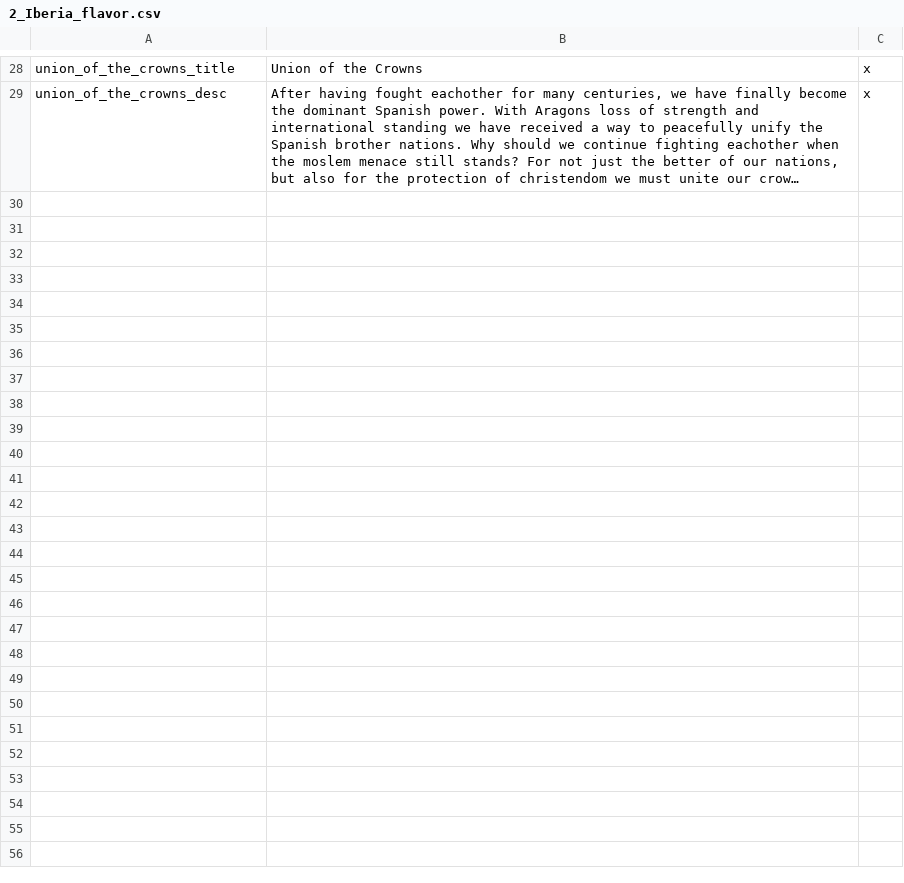
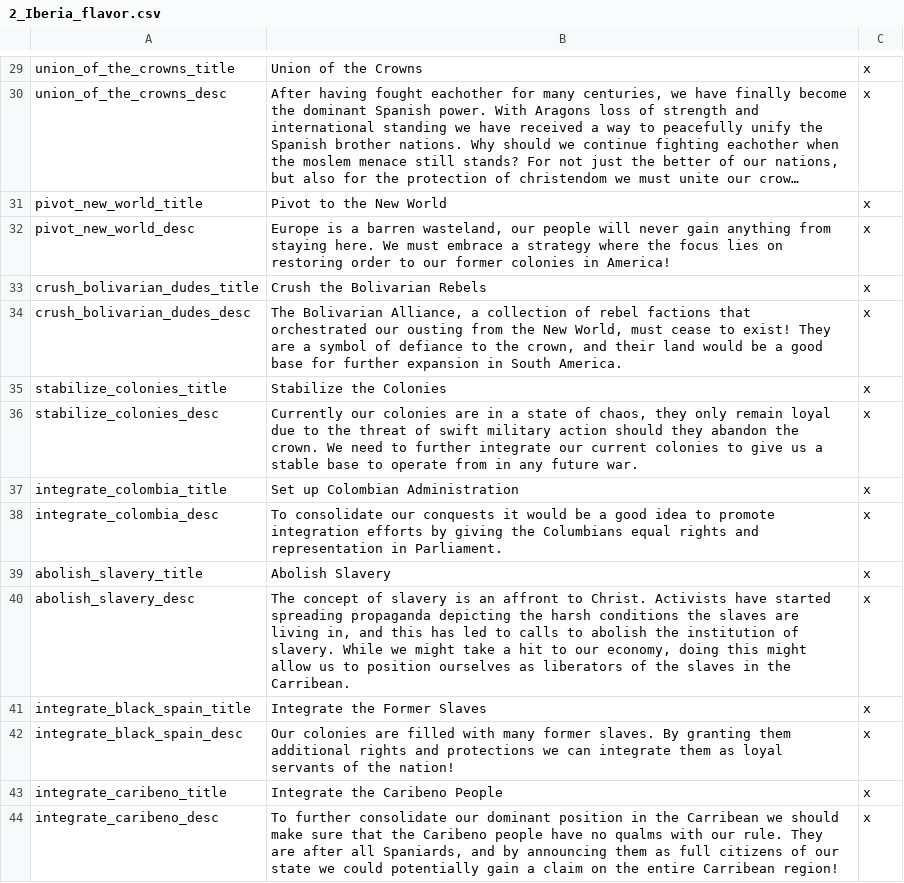
Before and after one commit to Rainbow-Goat/Fall-of-Genghis, a CSV file: RainbowMod/localisation/2_Iberia_flavor.csv, drawn as a sheet; only a part is shown, gaps mark what is left out; long unchanged cells end in …; the diff covers the shown part only; the diff names each change by its address in the sheet, - before the commit and + after, or states it on an @@ line.

Commit message:
Castille content
Castille now has full content, also fixed a few bugs and rebalanced some things

```diff
--- a/RainbowMod/localisation/2_Iberia_flavor.csv
+++ b/RainbowMod/localisation/2_Iberia_flavor.csv
+row 31: pivot_new_world_title | Pivot to the New World | x
+row 32: pivot_new_world_desc | Europe is a barren wasteland, our people will never gain anything from staying here. We must embrace a strategy where the focus lies on restoring order to our former colonies in America! | x
+row 33: crush_bolivarian_dudes_title | Crush the Bolivarian Rebels | x
+row 34: crush_bolivarian_dudes_desc | The Bolivarian Alliance, a collection of rebel factions that orchestrated our ousting from the New World, must cease to exist! They are a symbol of defiance to the crown, and their land would be a good base for further expansion in South America. | x
+row 35: stabilize_colonies_title | Stabilize the Colonies | x
+row 36: stabilize_colonies_desc | Currently our colonies are in a state of chaos, they only remain loyal due to the threat of swift military action should they abandon the crown. We need to further integrate our current colonies to give us a stable base to operate from in any future war. | x
+row 37: integrate_colombia_title | Set up Colombian Administration | x
+row 38: integrate_colombia_desc | To consolidate our conquests it would be a good idea to promote integration efforts by giving the Columbians equal rights and representation in Parliament. | x
+row 39: abolish_slavery_title | Abolish Slavery | x
+row 40: abolish_slavery_desc | The concept of slavery is an affront to Christ. Activists have started spreading propaganda depicting the harsh conditions the slaves are living in, and this has led to calls to abolish the institution of slavery. While we might take a hit to our economy, doing this might allow us to position ourselves as liberators of the slaves in the Carribean. | x
+row 41: integrate_black_spain_title | Integrate the Former Slaves | x
+row 42: integrate_black_spain_desc | Our colonies are filled with many former slaves. By granting them additional rights and protections we can integrate them as loyal servants of the nation! | x
+row 43: integrate_caribeno_title | Integrate the Caribeno People | x
+row 44: integrate_caribeno_desc | To further consolidate our dominant position in the Carribean we should make sure that the Caribeno people have no qualms with our rule. They are after all Spaniards, and by announcing them as full citizens of our state we could potentially gain a claim on the entire Carribean region! | x
```
Also changed, not shown: 15 added rows elsewhere in this file, RainbowMod/localisation/0_regions.csv, 18 other files.
